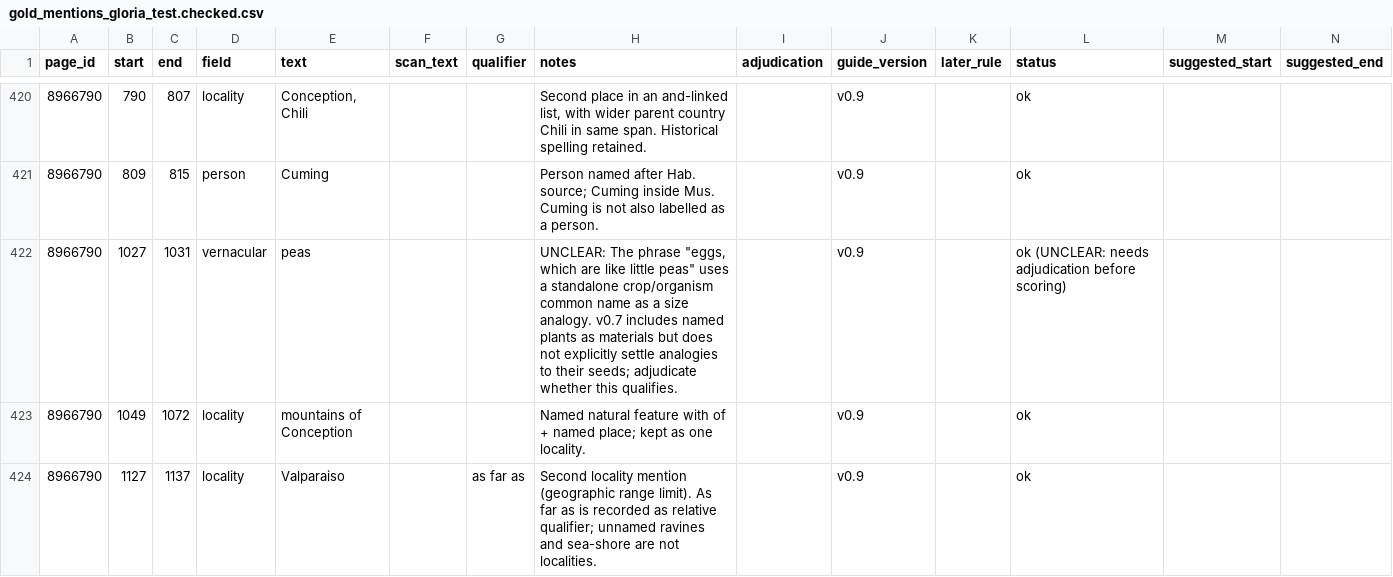
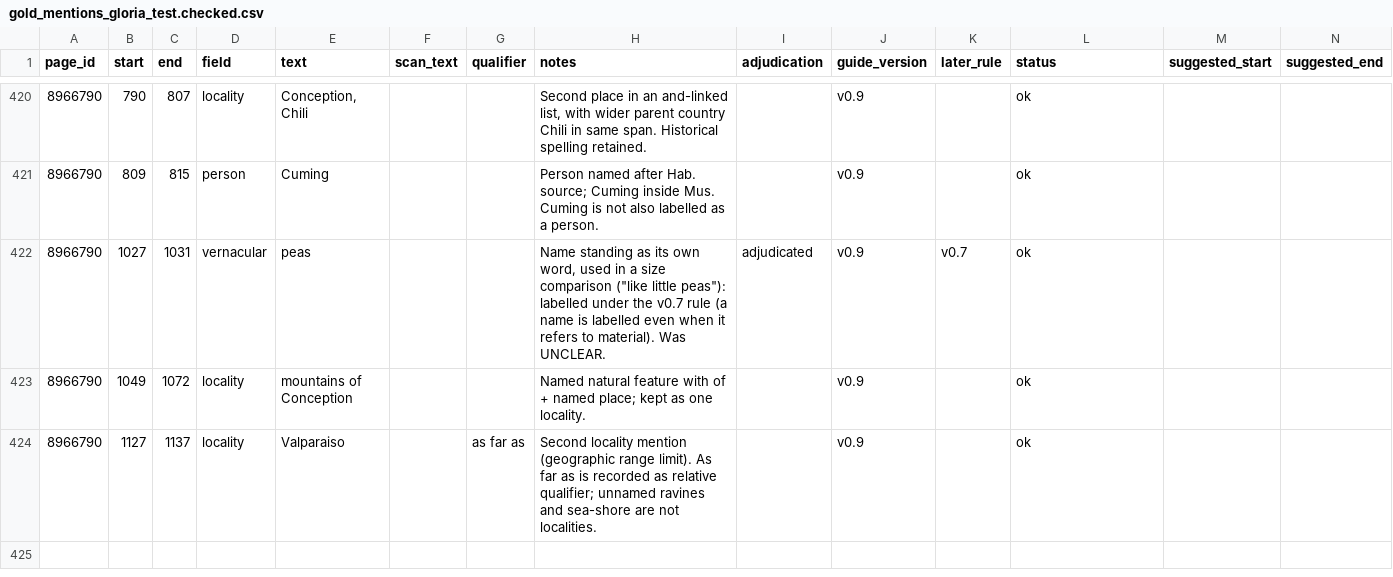
Before and after one commit to dekunsun/BioEvidenceBench, a CSV file: gold/gold_mentions_gloria_test.checked.csv, drawn as a sheet; only a part is shown, gaps mark what is left out; the diff names each change by its address in the sheet, - before the commit and + after, or states it on an @@ line.

```diff
--- a/gold/gold_mentions_gloria_test.checked.csv
+++ b/gold/gold_mentions_gloria_test.checked.csv
-H422 (notes): UNCLEAR: The phrase "eggs, which are like little peas" uses a standalone crop/organism common name as a size analogy. v0.7 includes named plants as materials but does not explicitly settle analogies to their seeds; adjudicate whether this qualifies.
+H422 (notes): Name standing as its own word, used in a size comparison ("like little peas"): labelled under the v0.7 rule (a name is labelled even when it refers to material). Was UNCLEAR.
-I422 (adjudication): (empty)
+I422 (adjudication): adjudicated
-K422 (later_rule): (empty)
+K422 (later_rule): v0.7
-L422 (status): ok (UNCLEAR: needs adjudication before scoring)
+L422 (status): ok
```
Also changed, not shown: gold/gold_changes_gloria.csv, gold/gold_mentions_gloria_test.csv, 1 other file.
